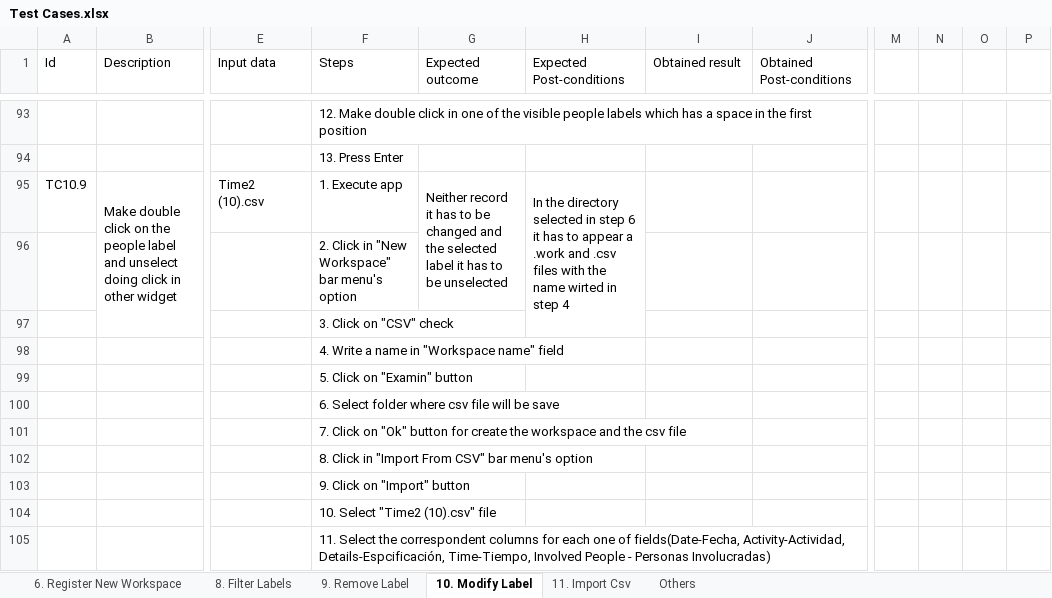
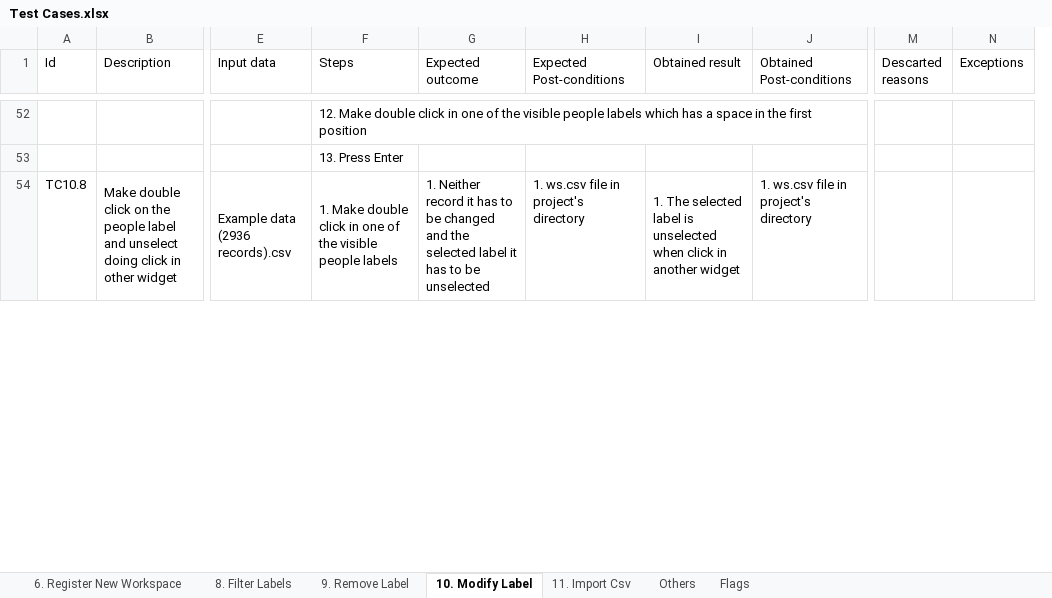
Before and after one commit to Caeta-ok/TimeAdministrator, an Excel workbook: Requirements/Testing/Test Cases.xlsx, sheet 10. Modify Label, drawn as a sheet; only a part is shown, gaps mark what is left out; values as stored, in another font and other column widths than the file's, no cell formats; removed rows and columns are numbered as before the commit, all else as after; rows hold the shown columns only; the diff covers the shown part only; the diff names each change by its address in the sheet, - before the commit and + after, or states it on an @@ line.

Commit message:
Modify labels updated

```diff
--- a/Requirements/Testing/Test Cases.xlsx (sheet 10. Modify Label)
+++ b/Requirements/Testing/Test Cases.xlsx (sheet 10. Modify Label)
+sheet tab: Flags
-column M, empty
-column N, empty
-column O, empty
-column P, empty
+column M (Descarted reasons), empty
+column N (Exceptions), empty
-row 95: TC10.9 | Make double click on the people label and unselect doing click in other widget | Time2 (10).csv | 1. Execute app | Neither record it has to be changed and the selected label it has to be unselected | In the directory selected in step 6 it has to appear a .work and .csv files with the name wirted in step 4
-row 96:  |  |  | 2. Click in "New Workspace" bar menu's option
-row 97:  |  |  | 3. Click on "CSV" check
-row 98:  |  |  | 4. Write a name in "Workspace name" field
-row 99:  |  |  | 5. Click on "Examin" button
-row 100:  |  |  | 6. Select folder where csv file will be save
-row 101:  |  |  | 7. Click on "Ok" button for create the workspace and the csv file
-row 102:  |  |  | 8. Click in "Import From CSV" bar menu's option
-row 103:  |  |  | 9. Click on "Import" button
-row 104:  |  |  | 10. Select "Time2 (10).csv" file
-row 105:  |  |  | 11. Select the correspondent columns for each one of fields(Date-Fecha, Activity-Actividad, Details-Espcificación, Time-Tiempo, Involved People - Personas Involucradas)
+row 54: TC10.8 | Make double click on the people label and unselect doing click in other widget | Example data (2936 records).csv | 1. Make double click in one of the visible people labels | 1. Neither record it has to be changed and the selected label it has to be unselected | 1. ws.csv file in project's directory | 1. The selected label is unselected when click in another widget | 1. ws.csv file in project's directory
```
Also changed, not shown: 26 added rows, 52 removed rows, 1 moved row, 46 edited cells and merged cells elsewhere in this sheet, sheet Others, sheet 11. Import Csv, cell formats, 8 other files.
